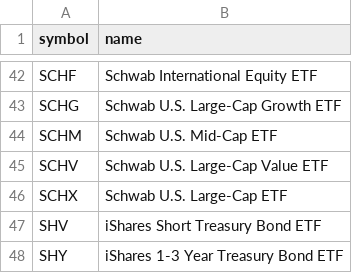
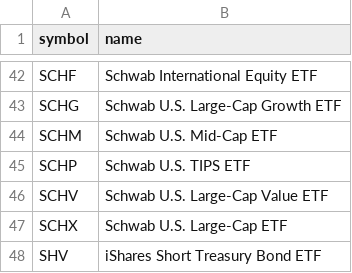
Before and after one commit to chineduezebuiroh/stock-market-intel, a CSV file: config/excluded_symbols.csv, drawn as a sheet; only a part is shown, gaps mark what is left out; the shorter side is filled out with more unchanged rows.

Commit message:
Update excluded_symbols.csv

```diff
--- a/config/excluded_symbols.csv
+++ b/config/excluded_symbols.csv
@@ -44,2 +44,3 @@ SCHG,Schwab U.S. Large-Cap Growth ETF
 SCHM,Schwab U.S. Mid-Cap ETF
+SCHP,Schwab U.S. TIPS ETF
 SCHV,Schwab U.S. Large-Cap Value ETF
```
